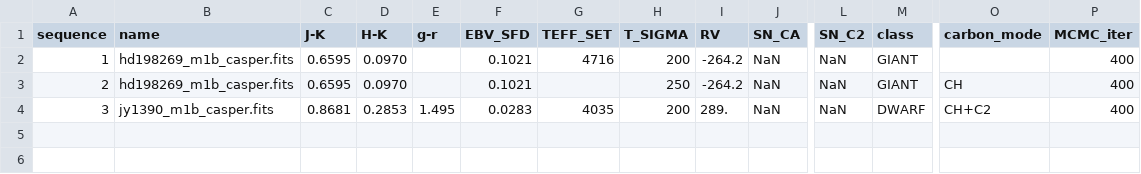
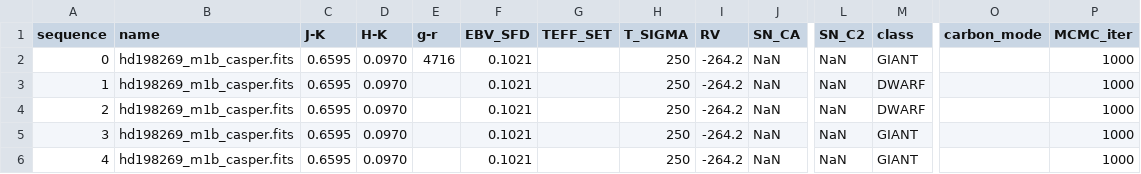
Before and after one commit to jinmiyoon/CASPER, a CSV file: inputs/params/test-input-style.csv, drawn as a sheet; only a part is shown, gaps mark what is left out; addresses are those after the commit; rows hold the shown columns only; the diff names each change by its address in the sheet, - before the commit and + after, or states it on an @@ line.

```diff
--- a/inputs/params/test-input-style.csv
+++ b/inputs/params/test-input-style.csv
+row 2: 0 | hd198269_m1b_casper.fits | 0.6595 | 0.0970 | 4716 | 0.1021 |  | 250 | -264.2 | NaN | NaN | GIANT |  | 1000
-G3 (TEFF_SET): 4716
+G3 (TEFF_SET): (empty)
-H3 (T_SIGMA): 200
+H3 (T_SIGMA): 250
-M3:M4 (class): GIANT
+M3:M4 (class): DWARF
-P3:P5 (MCMC_iter): 400
+P3:P5 (MCMC_iter): 1000
-O4 (carbon_mode): CH
+O4 (carbon_mode): (empty)
-B5 (name): jy1390_m1b_casper.fits
+B5 (name): hd198269_m1b_casper.fits
-C5 (J-K): 0.8681
+C5 (J-K): 0.6595
-D5 (H-K): 0.2853
+D5 (H-K): 0.0970
-E5 (g-r): 1.495
+E5 (g-r): (empty)
-F5 (EBV_SFD): 0.0283
+F5 (EBV_SFD): 0.1021
-G5 (TEFF_SET): 4035
+G5 (TEFF_SET): (empty)
-H5 (T_SIGMA): 200
+H5 (T_SIGMA): 250
-I5 (RV): 289.
+I5 (RV): -264.2
-M5 (class): DWARF
+M5 (class): GIANT
-O5 (carbon_mode): CH+C2
+O5 (carbon_mode): (empty)
+row 6: 4 | hd198269_m1b_casper.fits | 0.6595 | 0.0970 |  | 0.1021 |  | 250 | -264.2 | NaN | NaN | GIANT |  | 1000
```
Also changed, not shown: 5 other files.
